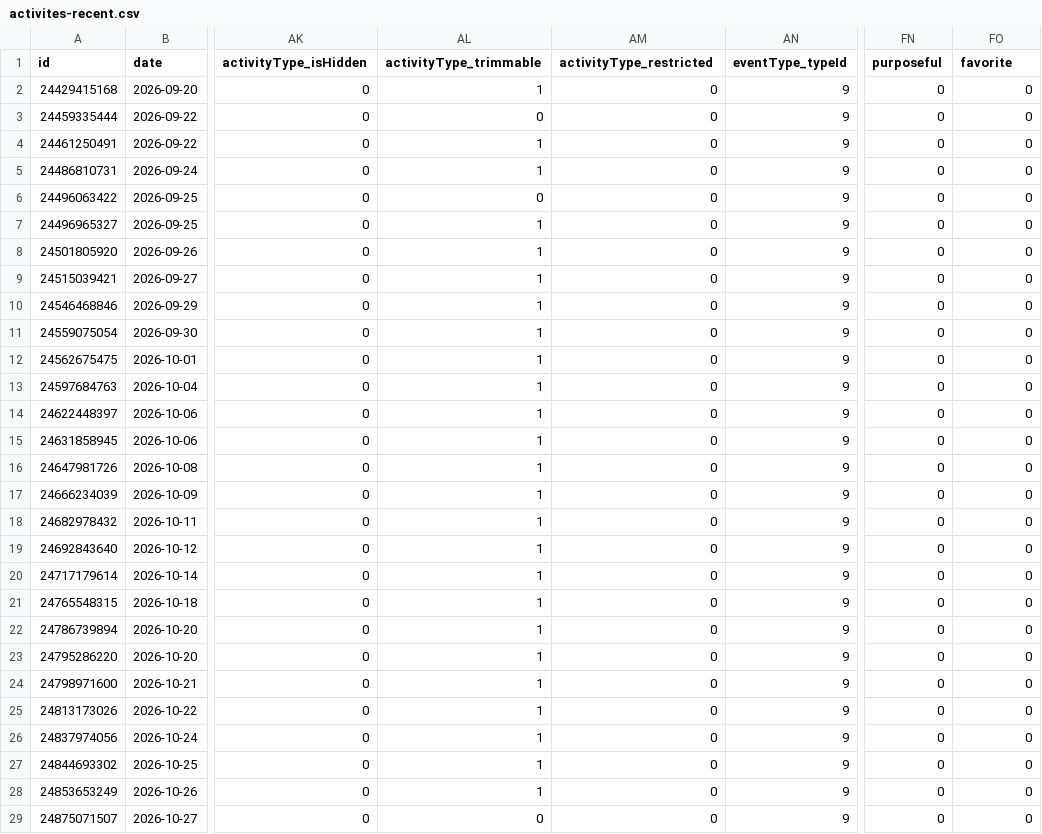
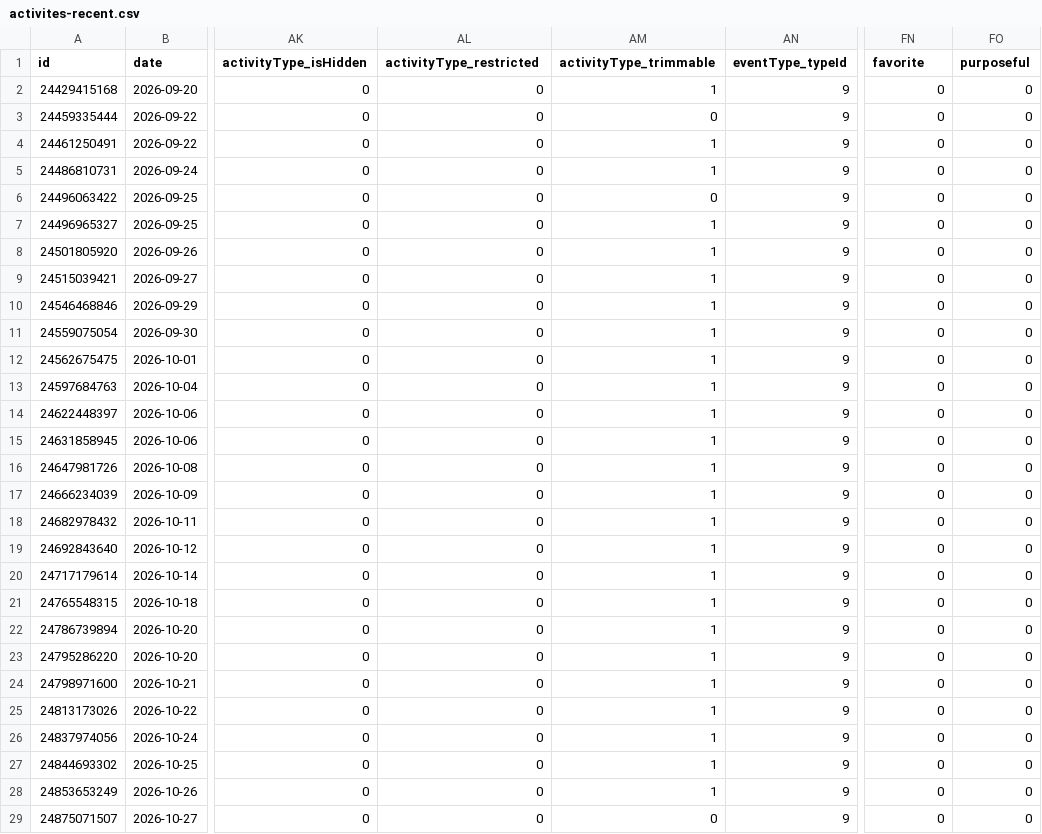
Before and after one commit to nicolasmahut-ui/garmin-data, a CSV file: activites-recent.csv, drawn as a sheet; only a part is shown, gaps mark what is left out; the diff covers the shown part only; the diff names each change by its address in the sheet, - before the commit and + after, or states it on an @@ line.

Commit message:
activites recentes 2026-11-18 15:00

```diff
--- a/activites-recent.csv
+++ b/activites-recent.csv
-AL1: activityType_trimmable
+AL1: activityType_restricted
-AM1: activityType_restricted
+AM1: activityType_trimmable
-FN1: purposeful
+FN1: favorite
-FO1: favorite
+FO1: purposeful
-AL2 (activityType_restricted): 1
+AL2 (activityType_restricted): 0
-AM2 (activityType_trimmable): 0
+AM2 (activityType_trimmable): 1
-AL4:AL5 (activityType_restricted): 1
+AL4:AL5 (activityType_restricted): 0
-AM4:AM5 (activityType_trimmable): 0
+AM4:AM5 (activityType_trimmable): 1
-AL7:AL28 (activityType_restricted): 1
+AL7:AL28 (activityType_restricted): 0
-AM7:AM28 (activityType_trimmable): 0
+AM7:AM28 (activityType_trimmable): 1
```
Also changed, not shown: 26 edited cells elsewhere in this file.
